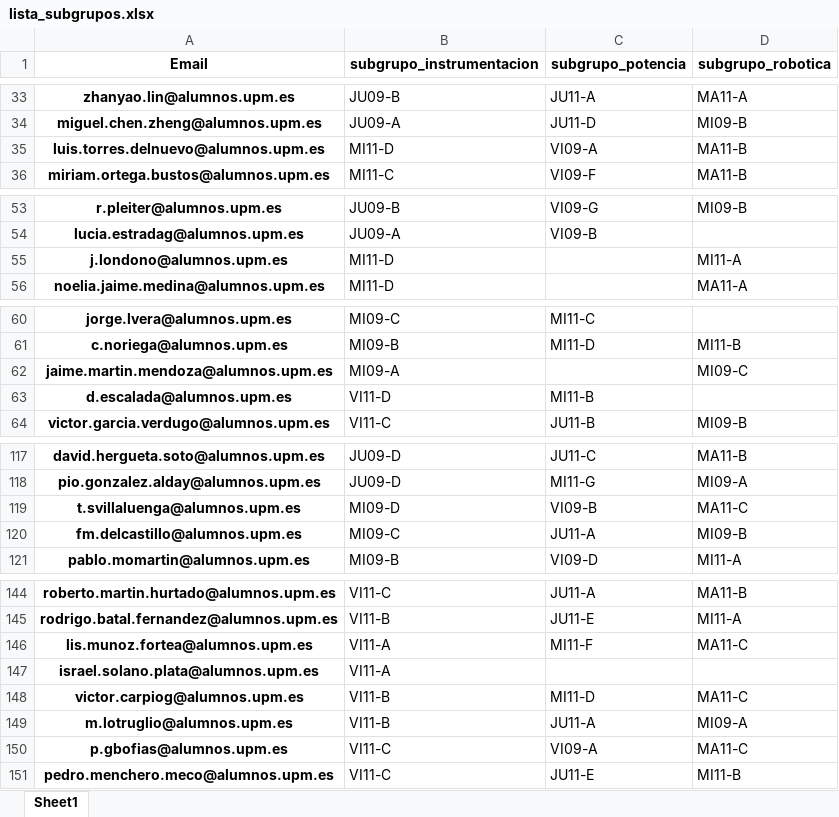
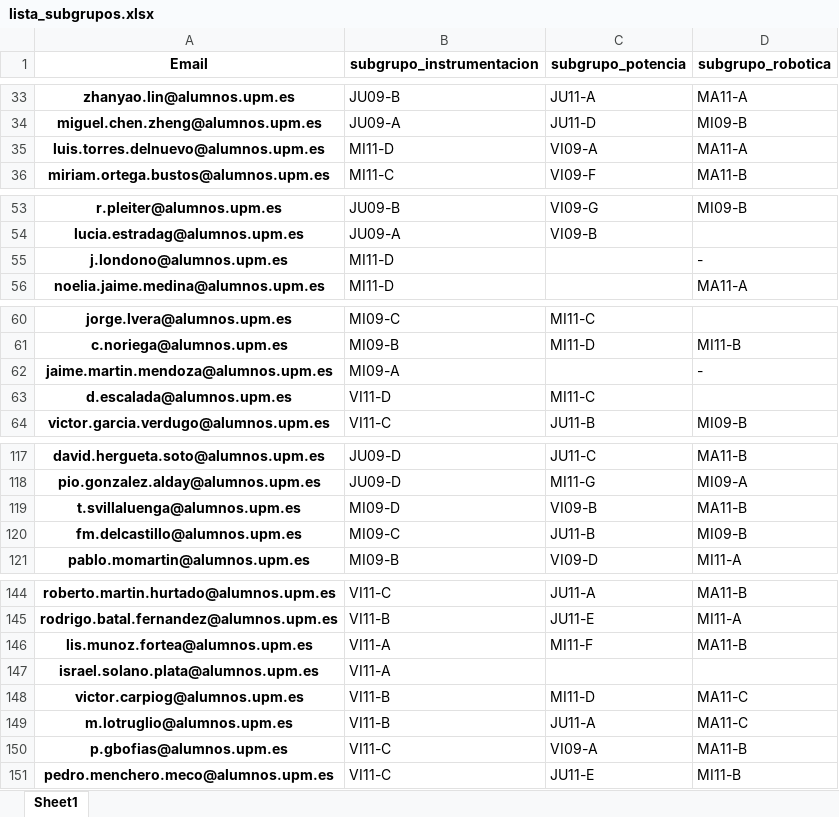
Before and after one commit to rubennj/listas-grupos-lab, an Excel workbook: lista_subgrupos.xlsx, sheet Sheet1, drawn as a sheet; only a part is shown, gaps mark what is left out; values as stored, in another font and other column widths than the file's, no borders; the diff covers the shown part only; the diff names each change by its address in the sheet, - before the commit and + after, or states it on an @@ line.

Commit message:
corrige calculo semanas de subgrupos
Falta por rematar el asignar subgrupo en caso de misma sesion y semana (ver como hacer 2x break o refactorizar)

```diff
--- a/lista_subgrupos.xlsx (sheet Sheet1)
+++ b/lista_subgrupos.xlsx (sheet Sheet1)
-D35 (subgrupo_robotica): MA11-B
+D35 (subgrupo_robotica): MA11-A
-D55 (subgrupo_robotica): MI11-A
+D55 (subgrupo_robotica): -
-D62 (subgrupo_robotica): MI09-C
+D62 (subgrupo_robotica): -
-C63 (subgrupo_potencia): MI11-B
+C63 (subgrupo_potencia): MI11-C
-D119 (subgrupo_robotica): MA11-C
+D119 (subgrupo_robotica): MA11-B
-C120 (subgrupo_potencia): JU11-A
+C120 (subgrupo_potencia): JU11-B
-D146 (subgrupo_robotica): MA11-C
+D146 (subgrupo_robotica): MA11-B
-D149 (subgrupo_robotica): MI09-A
+D149 (subgrupo_robotica): MA11-C
-D150 (subgrupo_robotica): MA11-C
+D150 (subgrupo_robotica): MA11-B
```
Also changed, not shown: 16 edited cells elsewhere in this sheet, 1 other file.
